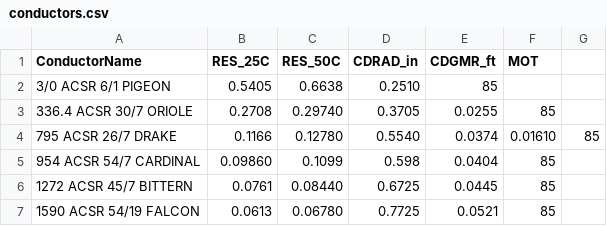
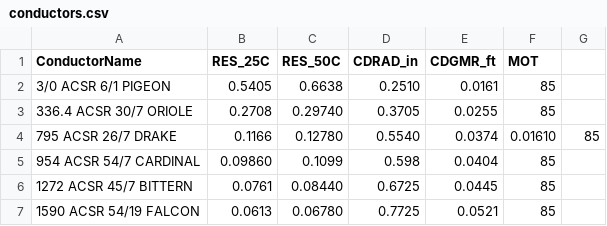
Before and after one commit to cwebber314/osu_hackathon, a CSV file: ieee738/conductors.csv, drawn as a sheet.

Commit message:
Update conductors.csv

```diff
--- a/ieee738/conductors.csv
+++ b/ieee738/conductors.csv
@@ -1,3 +1,3 @@
 ConductorName,RES_25C,RES_50C,CDRAD_in,CDGMR_ft,MOT
-3/0 ACSR 6/1 PIGEON,0.5405,0.6638,0.2510,85
+3/0 ACSR 6/1 PIGEON,0.5405,0.6638,0.2510,0.0161,85
 336.4 ACSR 30/7 ORIOLE,0.2708,0.29740,0.3705,0.0255,85
```
